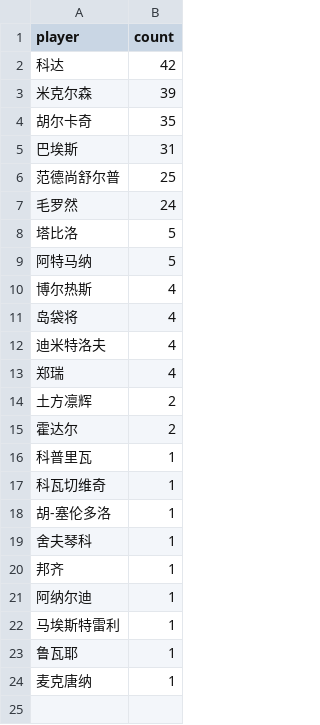
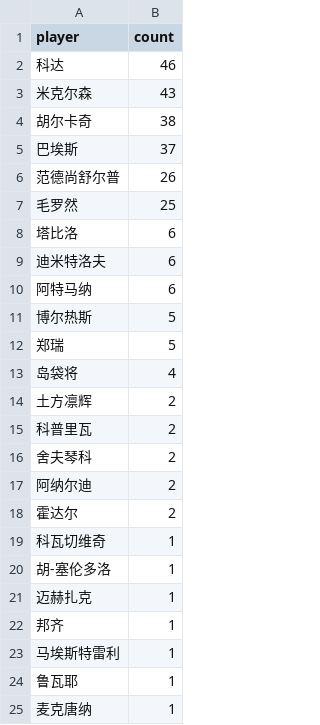
Before and after one commit to zhoushuaige7/tennispredict-report, a CSV file: docs/data/ms_player_count_0305_alt.csv, drawn as a sheet.

```diff
--- a/docs/data/ms_player_count_0305_alt.csv
+++ b/docs/data/ms_player_count_0305_alt.csv
@@ -1,22 +1,23 @@
 player,count
-科达,42
-米克尔森,39
-胡尔卡奇,35
-巴埃斯,31
-范德尚舒尔普,25
-毛罗然,24
-塔比洛,5
-阿特马纳,5
-博尔热斯,4
+科达,46
+米克尔森,43
+胡尔卡奇,38
+巴埃斯,37
+范德尚舒尔普,26
+毛罗然,25
+塔比洛,6
+迪米特洛夫,6
+阿特马纳,6
+博尔热斯,5
+郑瑞,5
 岛袋将,4
-迪米特洛夫,4
-郑瑞,4
 土方凛辉,2
+科普里瓦,2
+舍夫琴科,2
+阿纳尔迪,2
 霍达尔,2
-科普里瓦,1
 科瓦切维奇,1
 胡-塞伦多洛,1
-舍夫琴科,1
+迈赫扎克,1
 邦齐,1
-阿纳尔迪,1
 马埃斯特雷利,1
```
Also changed, not shown: docs/data/ms_player_count_0305_main.csv, docs/data/player_count_0305_alt.csv, 3 other files.
